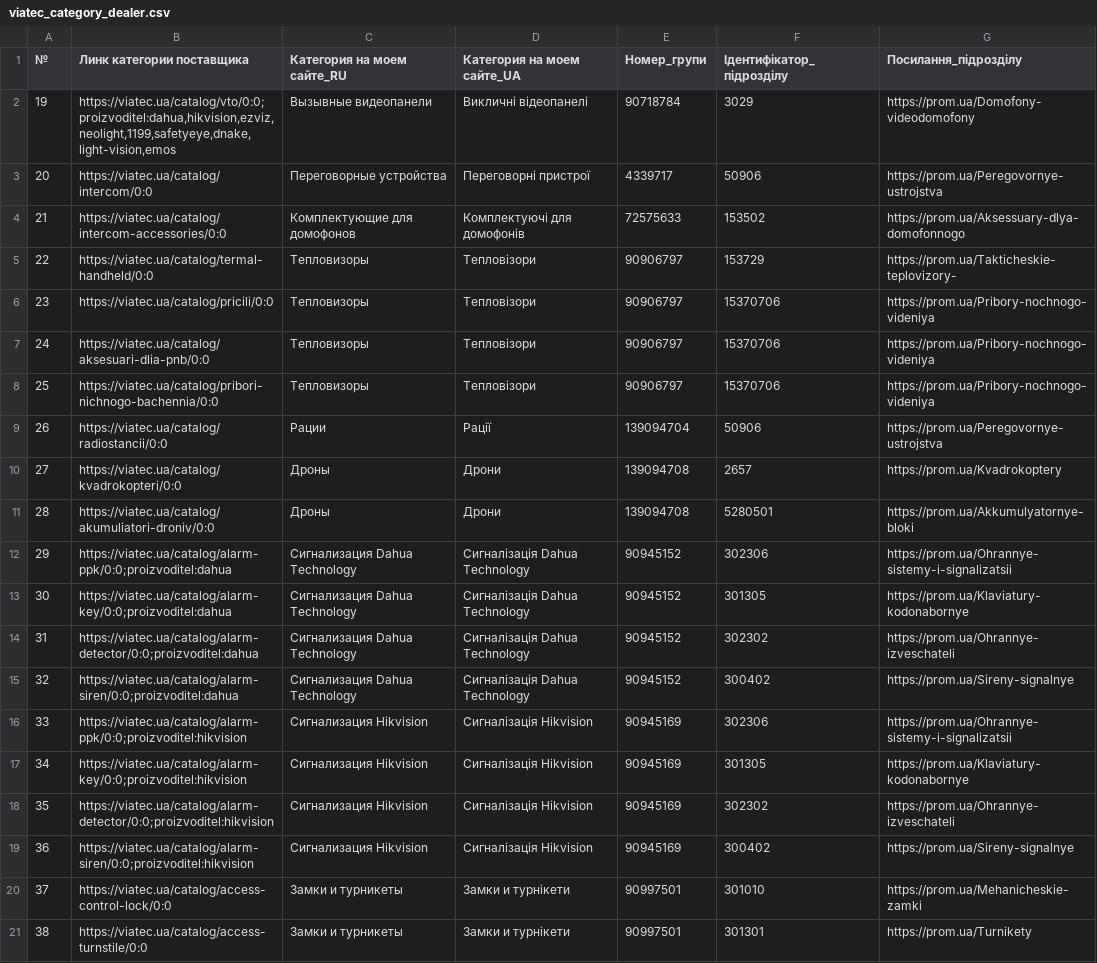
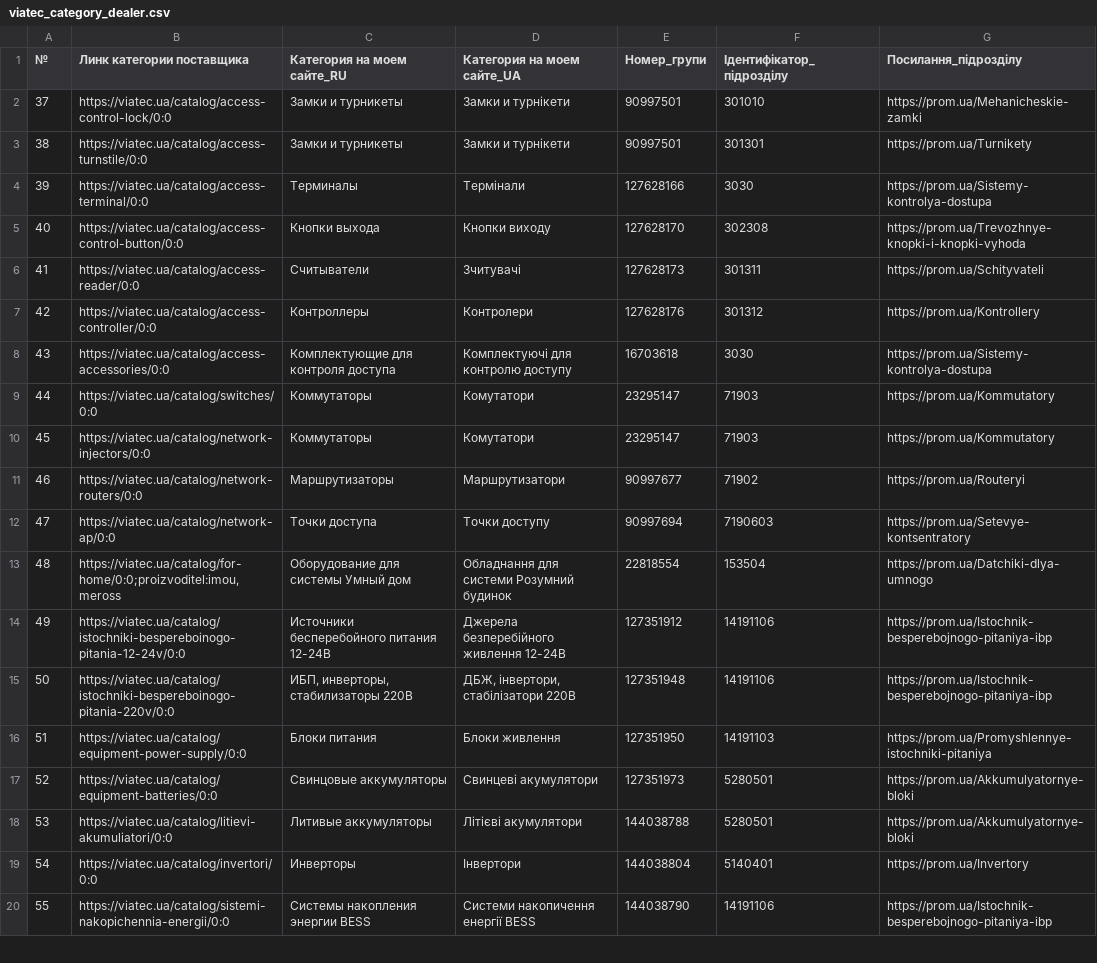
Before and after one commit to oniks98/scrapy-suppliers, a CSV file: data/viatec/viatec_category_dealer.csv, drawn as a sheet; only a part is shown; the shorter side is filled out with more unchanged rows; the diff names each change by its address in the sheet, - before the commit and + after, or states it on an @@ line.

```diff
--- a/data/viatec/viatec_category_dealer.csv
+++ b/data/viatec/viatec_category_dealer.csv
-row 2: 19 | https://viatec.ua/catalog/vto/0:0;proizvoditel:dahua,hikvision,ezviz,neolight,1199,safetyeye,dnake,light-vision,emos | Вызывные видеопанели | Викличні відеопанелі | 90718784 | 3029 | https://prom.ua/Domofony-videodomofony
-row 3: 20 | https://viatec.ua/catalog/intercom/0:0 | Переговорные устройства | Переговорні пристрої | 4339717 | 50906 | https://prom.ua/Peregovornye-ustrojstva
-row 4: 21 | https://viatec.ua/catalog/intercom-accessories/0:0 | Комплектующие для домофонов | Комплектуючі для домофонів | 72575633 | 153502 | https://prom.ua/Aksessuary-dlya-domofonnogo
-row 5: 22 | https://viatec.ua/catalog/termal-handheld/0:0 | Тепловизоры | Тепловізори | 90906797 | 153729 | https://prom.ua/Takticheskie-teplovizory-
-row 6: 23 | https://viatec.ua/catalog/pricili/0:0 | Тепловизоры | Тепловізори | 90906797 | 15370706 | https://prom.ua/Pribory-nochnogo-videniya
-row 7: 24 | https://viatec.ua/catalog/aksesuari-dlia-pnb/0:0 | Тепловизоры | Тепловізори | 90906797 | 15370706 | https://prom.ua/Pribory-nochnogo-videniya
-row 8: 25 | https://viatec.ua/catalog/pribori-nichnogo-bachennia/0:0 | Тепловизоры | Тепловізори | 90906797 | 15370706 | https://prom.ua/Pribory-nochnogo-videniya
-row 9: 26 | https://viatec.ua/catalog/radiostancii/0:0 | Рации | Рації | 139094704 | 50906 | https://prom.ua/Peregovornye-ustrojstva
-row 10: 27 | https://viatec.ua/catalog/kvadrokopteri/0:0 | Дроны | Дрони | 139094708 | 2657 | https://prom.ua/Kvadrokoptery
-row 11: 28 | https://viatec.ua/catalog/akumuliatori-droniv/0:0 | Дроны | Дрони | 139094708 | 5280501 | https://prom.ua/Akkumulyatornye-bloki
-row 12: 29 | https://viatec.ua/catalog/alarm-ppk/0:0;proizvoditel:dahua | Сигнализация Dahua Technology | Сигналізація Dahua Technology | 90945152 | 302306 | https://prom.ua/Ohrannye-sistemy-i-signalizatsii
-row 13: 30 | https://viatec.ua/catalog/alarm-key/0:0;proizvoditel:dahua | Сигнализация Dahua Technology | Сигналізація Dahua Technology | 90945152 | 301305 | https://prom.ua/Klaviatury-kodonabornye
-row 14: 31 | https://viatec.ua/catalog/alarm-detector/0:0;proizvoditel:dahua | Сигнализация Dahua Technology | Сигналізація Dahua Technology | 90945152 | 302302 | https://prom.ua/Ohrannye-izveschateli
-row 15: 32 | https://viatec.ua/catalog/alarm-siren/0:0;proizvoditel:dahua | Сигнализация Dahua Technology | Сигналізація Dahua Technology | 90945152 | 300402 | https://prom.ua/Sireny-signalnye
-row 16: 33 | https://viatec.ua/catalog/alarm-ppk/0:0;proizvoditel:hikvision | Сигнализация Hikvision | Сигналізація Hikvision | 90945169 | 302306 | https://prom.ua/Ohrannye-sistemy-i-signalizatsii
-row 17: 34 | https://viatec.ua/catalog/alarm-key/0:0;proizvoditel:hikvision | Сигнализация Hikvision | Сигналізація Hikvision | 90945169 | 301305 | https://prom.ua/Klaviatury-kodonabornye
-row 18: 35 | https://viatec.ua/catalog/alarm-detector/0:0;proizvoditel:hikvision | Сигнализация Hikvision | Сигналізація Hikvision | 90945169 | 302302 | https://prom.ua/Ohrannye-izveschateli
-row 19: 36 | https://viatec.ua/catalog/alarm-siren/0:0;proizvoditel:hikvision | Сигнализация Hikvision | Сигналізація Hikvision | 90945169 | 300402 | https://prom.ua/Sireny-signalnye
```
Also changed, not shown: data/viatec/viatec_mapping_rules – domofony.csv, data/viatec/viatec_mapping_rules – zamki.csv, 3 other files.
